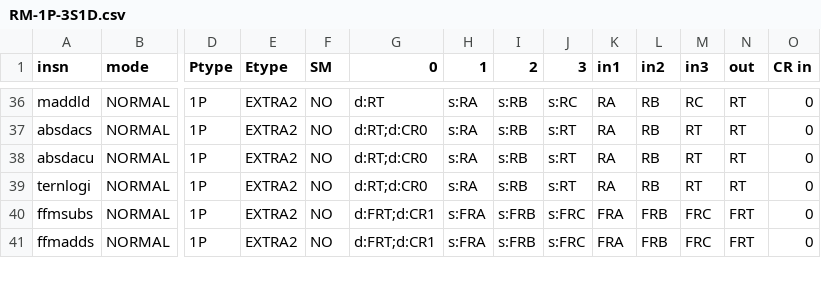
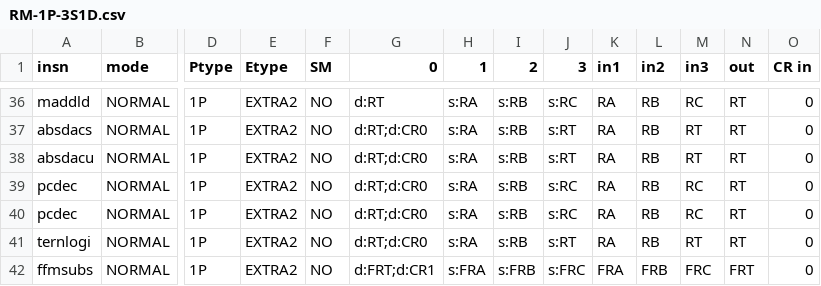
Before and after one commit to Libre-SOC-mirrors/openpower-isa, a CSV file: openpower/isatables/RM-1P-3S1D.csv, drawn as a sheet; only a part is shown, gaps mark what is left out; the shorter side is filled out with more unchanged rows; rows hold the shown columns only; the diff names each change by its address in the sheet, - before the commit and + after, or states it on an @@ line.

```diff
--- a/openpower/isatables/RM-1P-3S1D.csv
+++ b/openpower/isatables/RM-1P-3S1D.csv
+row 39: pcdec | NORMAL | 1P | EXTRA2 | NO | d:RT;d:CR0 | s:RA | s:RB | s:RC | RA | RB | RC | RT | 0
+row 40: pcdec | NORMAL | 1P | EXTRA2 | NO | d:RT;d:CR0 | s:RA | s:RB | s:RC | RA | RB | RC | RT | 0
```
Also changed, not shown: openpower/isatables/minor_4.csv, 10 other files.
